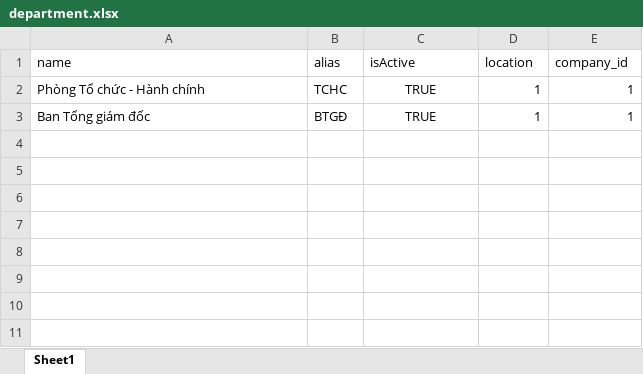
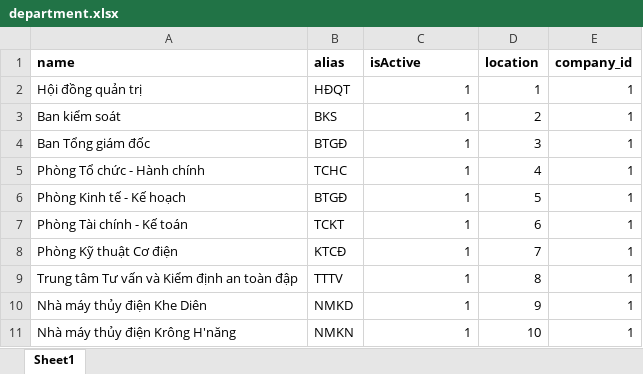
Before and after one commit to trannhan2019/tool_laravel, an Excel workbook: data/department.xlsx, sheet Sheet1, drawn as a sheet; values as stored, in another font and other column widths than the file's, no borders; removed rows and columns are numbered as before the commit, all else as after; the diff names each change by its address in the sheet, - before the commit and + after, or states it on an @@ line.

Commit message:
hoan thanh data user

```diff
--- a/data/department.xlsx (sheet Sheet1)
+++ b/data/department.xlsx (sheet Sheet1)
-A1:E1 bold: off
+A1:E1 bold: on
-row 2: Phòng Tổ chức - Hành chính | TCHC | TRUE | 1 | 1
+row 2: Hội đồng quản trị | HĐQT | 1 | 1 | 1
+row 3: Ban kiểm soát | BKS | 1 | 2 | 1
-C4 (isActive): TRUE
+C4 (isActive): 1
-C4 alignment: center
+C4 alignment: right
-D4 (location): 1
+D4 (location): 3
+row 5: Phòng Tổ chức - Hành chính | TCHC | 1 | 4 | 1
+row 6: Phòng Kinh tế - Kế hoạch | BTGĐ | 1 | 5 | 1
+row 7: Phòng Tài chính - Kế toán | TCKT | 1 | 6 | 1
+row 8: Phòng Kỹ thuật Cơ điện | KTCĐ | 1 | 7 | 1
+row 9: Trung tâm Tư vấn và Kiểm định an toàn đập | TTTV | 1 | 8 | 1
+row 10: Nhà máy thủy điện Khe Diên | NMKD | 1 | 9 | 1
+row 11: Nhà máy thủy điện Krông H'năng | NMKN | 1 | 10 | 1
```
Also changed, not shown: data/company.xlsx, 23 other files.
